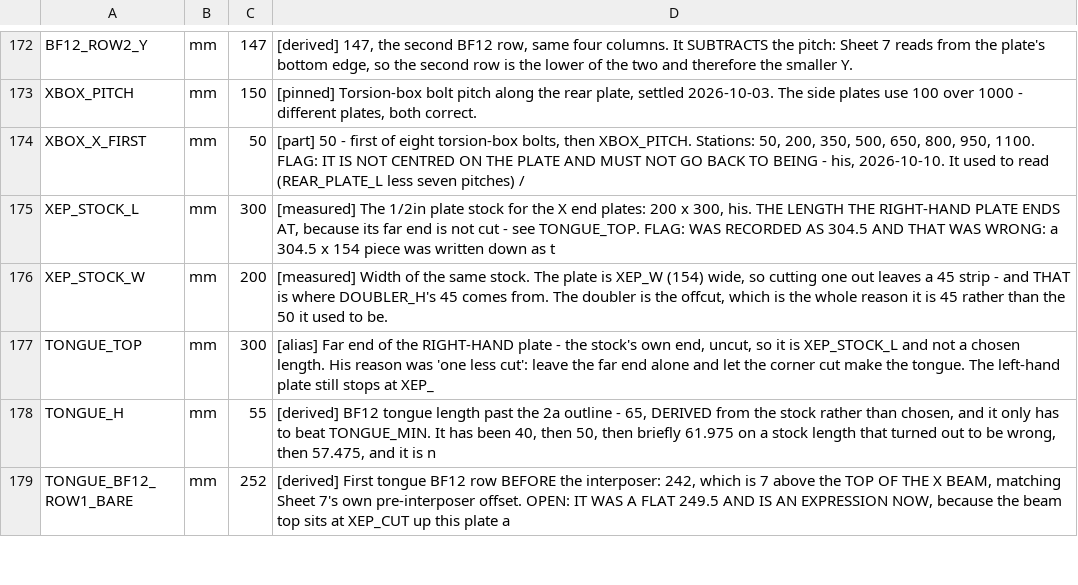
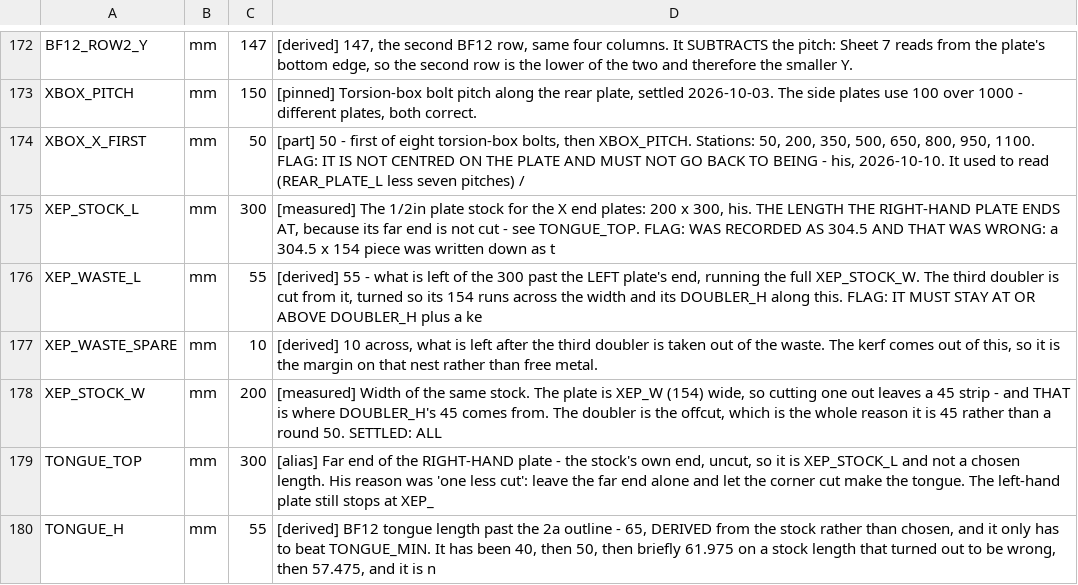
Before and after one commit to ioSenderV2/CNCBuild, a CSV file: dimensions/fusion-parameters.csv, drawn as a sheet; only a part is shown, gaps mark what is left out; the shorter side is filled out with more unchanged rows.

```diff
--- a/dimensions/fusion-parameters.csv
+++ b/dimensions/fusion-parameters.csv
@@ -175,3 +175,5 @@ XBOX_X_FIRST,mm,50,"[part] 50 - first of eight torsion-box bolts, then XBOX_PITC
 XEP_STOCK_L,mm,300,"[measured] The 1/2in plate stock for the X end plates: 200 x 300, his. THE LENGTH THE RIGHT-HAND PLATE ENDS AT, because its far end is not cut - see TONGUE_TOP. FLAG: WAS RECORDED AS 304.5 AND THAT WAS WRONG: a 304.5 x 154 piece was written down as t"
-XEP_STOCK_W,mm,200,"[measured] Width of the same stock. The plate is XEP_W (154) wide, so cutting one out leaves a 45 strip - and THAT is where DOUBLER_H's 45 comes from. The doubler is the offcut, which is the whole reason it is 45 rather than the 50 it used to be."
+XEP_WASTE_L,mm,55,"[derived] 55 - what is left of the 300 past the LEFT plate's end, running the full XEP_STOCK_W. The third doubler is cut from it, turned so its 154 runs across the width and its DOUBLER_H along this. FLAG: IT MUST STAY AT OR ABOVE DOUBLER_H plus a ke"
+XEP_WASTE_SPARE,mm,10,"[derived] 10 across, what is left after the third doubler is taken out of the waste. The kerf comes out of this, so it is the margin on that nest rather than free metal."
+XEP_STOCK_W,mm,200,"[measured] Width of the same stock. The plate is XEP_W (154) wide, so cutting one out leaves a 45 strip - and THAT is where DOUBLER_H's 45 comes from. The doubler is the offcut, which is the whole reason it is 45 rather than a round 50. SETTLED: ALL "
 TONGUE_TOP,mm,300,"[alias] Far end of the RIGHT-HAND plate - the stock's own end, uncut, so it is XEP_STOCK_L and not a chosen length. His reason was 'one less cut': leave the far end alone and let the corner cut make the tongue. The left-hand plate still stops at XEP_"
```
Also changed, not shown: 10 other files.
